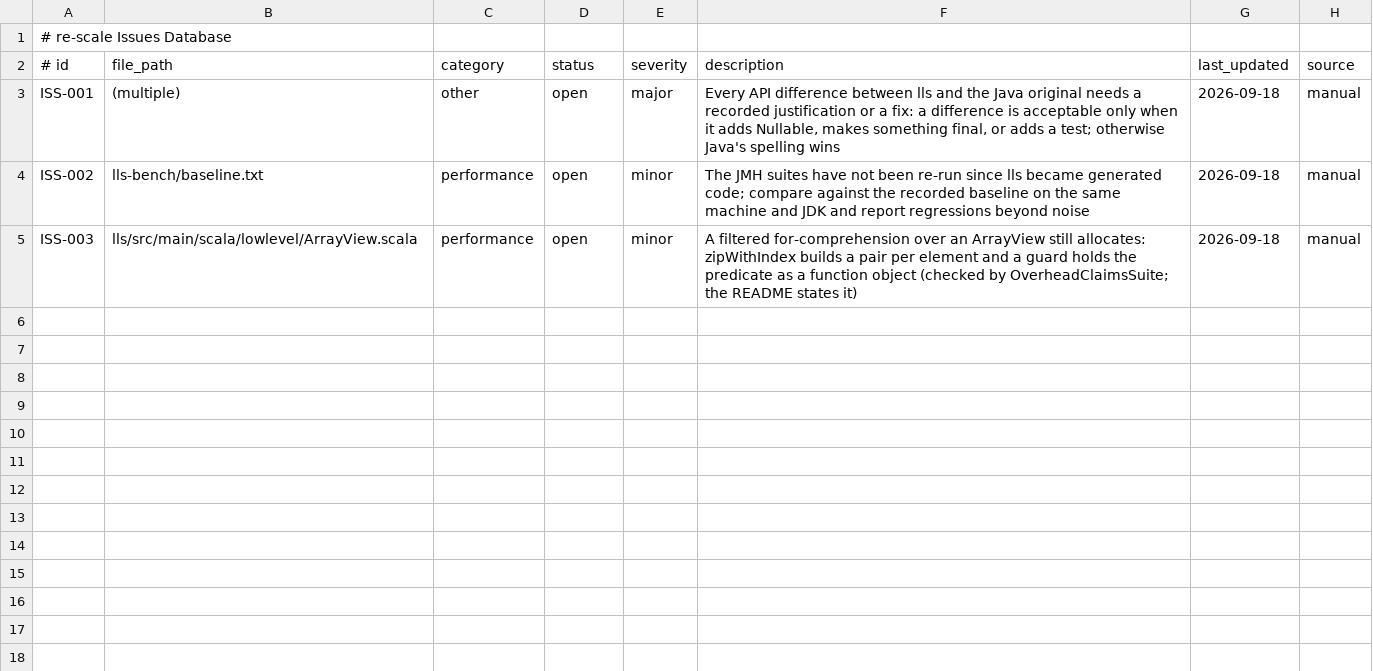
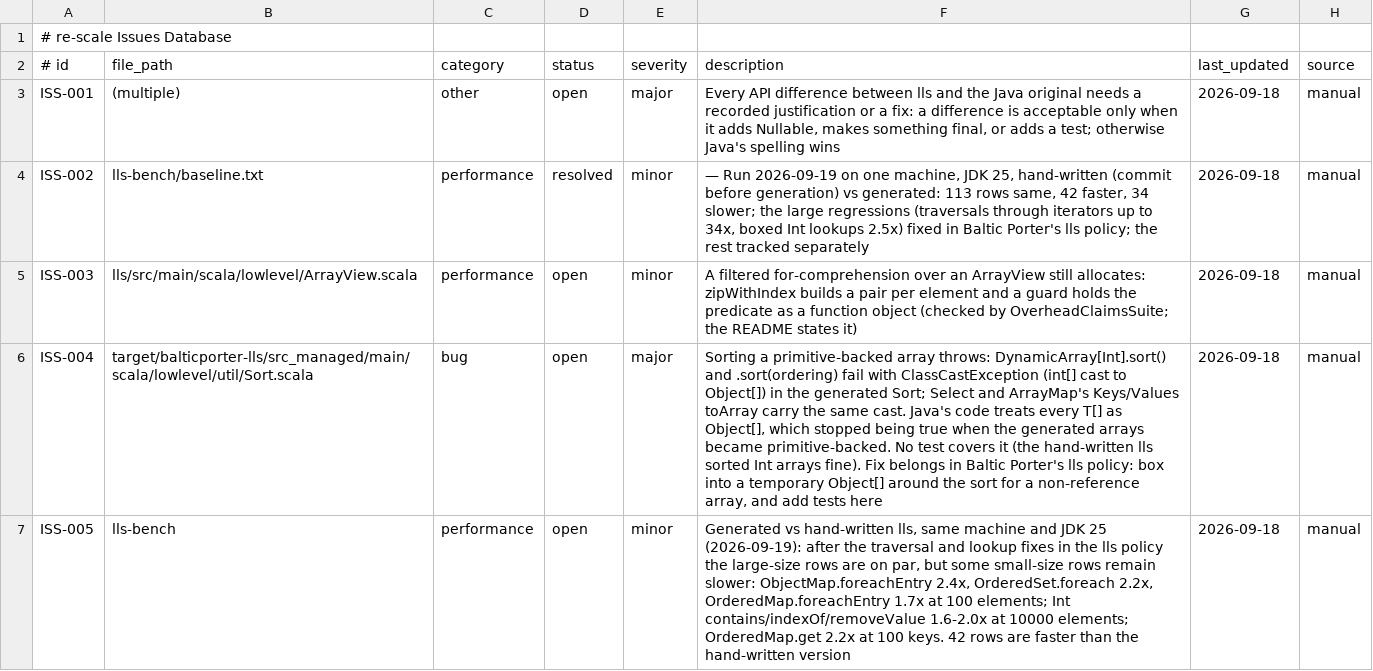
Before and after one commit to kubuszok/lls, a TSV file: .rescale/data/issues.tsv, drawn as a sheet; the diff names each change by its address in the sheet, - before the commit and + after, or states it on an @@ line.

Commit message:
issues: the benchmark comparison is done (ISS-002); sorting a primitive-backed array throws (ISS-004); remaining small-size gaps (ISS-005)

```diff
--- a/.rescale/data/issues.tsv
+++ b/.rescale/data/issues.tsv
-D4 (status): open
+D4 (status): resolved
-F4 (description): The JMH suites have not been re-run since lls became generated code; compare against the recorded baseline on the same machine and JDK and report regressions beyond noise
+F4 (description): — Run 2026-09-19 on one machine, JDK 25, hand-written (commit before generation) vs generated: 113 rows same, 42 faster, 34 slower; the large regressions (traversals through iterators up to 34x, boxed Int lookups 2.5x) fixed in Baltic Porter's lls policy; the rest tracked separately
+row 6: ISS-004 | target/balticporter-lls/src_managed/main/scala/lowlevel/util/Sort.scala | bug | open | major | Sorting a primitive-backed array throws: DynamicArray[Int].sort() and .sort(ordering) fail with ClassCastException (int[] cast to Object[]) in the generated Sort; Select and ArrayMap's Keys/Values toArray carry the same cast. Java's code treats every T[] as Object[], which stopped being true when the generated arrays became primitive-backed. No test covers it (the hand-written lls sorted Int arrays fine). Fix belongs in Baltic Porter's lls policy: box into a temporary Object[] around the sort for a non-reference array, and add tests here | 2026-09-18 | manual
+row 7: ISS-005 | lls-bench | performance | open | minor | Generated vs hand-written lls, same machine and JDK 25 (2026-09-19): after the traversal and lookup fixes in the lls policy the large-size rows are on par, but some small-size rows remain slower: ObjectMap.foreachEntry 2.4x, OrderedSet.foreach 2.2x, OrderedMap.foreachEntry 1.7x at 100 elements; Int contains/indexOf/removeValue 1.6-2.0x at 10000 elements; OrderedMap.get 2.2x at 100 keys. 42 rows are faster than the hand-written version | 2026-09-18 | manual
```
